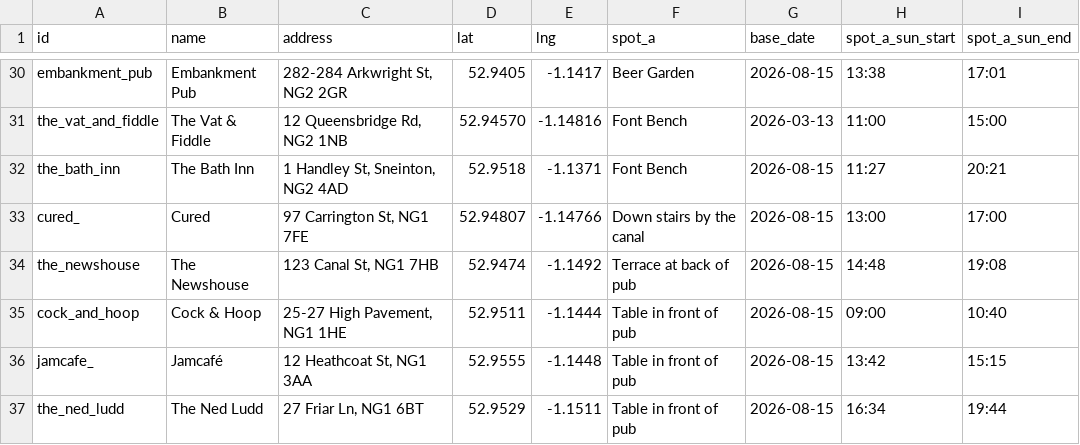
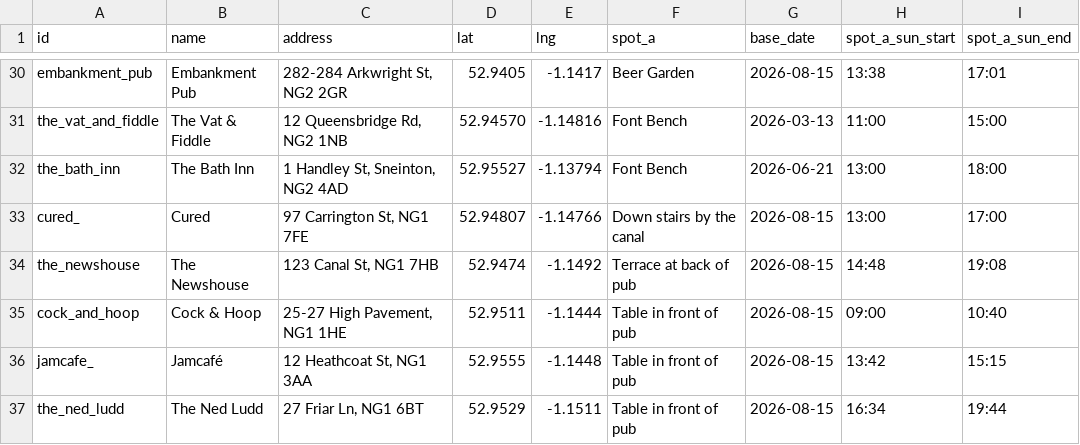
Before and after one commit to shawn845/DrinkingintheSun, a CSV file: app/public/data/pubs.csv, drawn as a sheet; only a part is shown, gaps mark what is left out; the diff names each change by its address in the sheet, - before the commit and + after, or states it on an @@ line.

Commit message:
Update pubs.csv

```diff
--- a/app/public/data/pubs.csv
+++ b/app/public/data/pubs.csv
-D32 (lat): 52.9518
+D32 (lat): 52.95527
-E32 (lng): -1.1371
+E32 (lng): -1.13794
-G32 (base_date): 2026-08-15
+G32 (base_date): 2026-06-21
-H32 (spot_a_sun_start): 11:27
+H32 (spot_a_sun_start): 13:00
-I32 (spot_a_sun_end): 20:21
+I32 (spot_a_sun_end): 18:00
```
